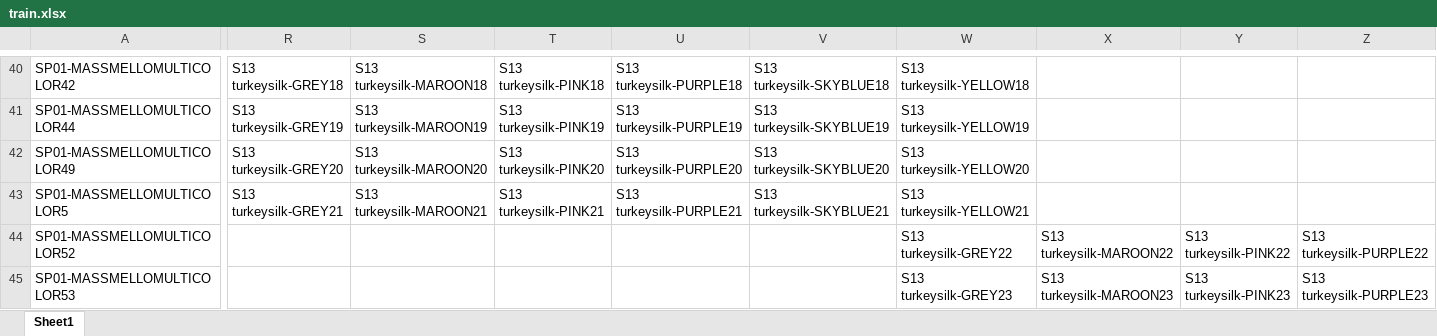
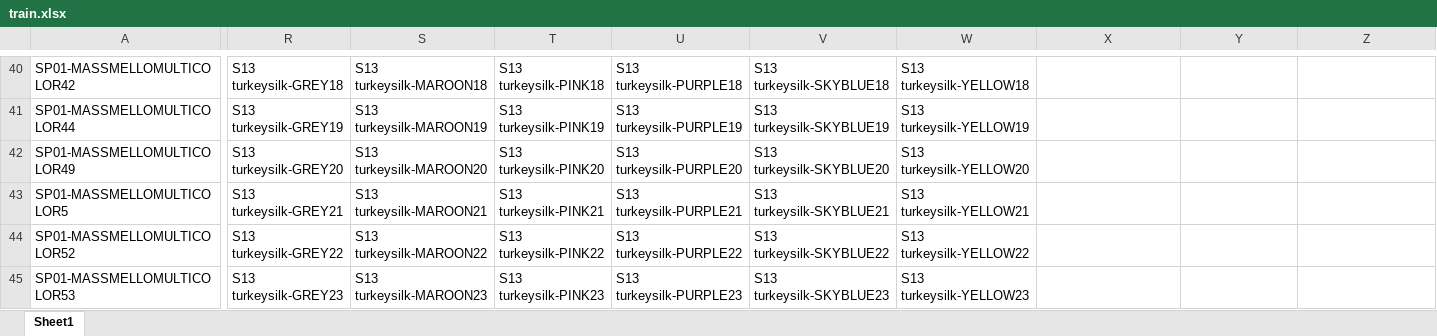
Before and after one commit to anshmendpara-13/UMT, an Excel workbook: accounts/ansh/jinal/train.xlsx, sheet Sheet1, drawn as a sheet; only a part is shown, gaps mark what is left out; values as stored, in another font and other column widths than the file's, no borders; the diff covers the shown part only; the diff names each change by its address in the sheet, - before the commit and + after, or states it on an @@ line.

```diff
--- a/accounts/ansh/jinal/train.xlsx (sheet Sheet1)
+++ b/accounts/ansh/jinal/train.xlsx (sheet Sheet1)
-R44: (empty)
+R44: S13 turkeysilk-GREY22
-S44: (empty)
+S44: S13 turkeysilk-MAROON22
-T44: (empty)
+T44: S13 turkeysilk-PINK22
-U44: (empty)
+U44: S13 turkeysilk-PURPLE22
-V44: (empty)
+V44: S13 turkeysilk-SKYBLUE22
-W44: S13 turkeysilk-GREY22
+W44: S13 turkeysilk-YELLOW22
-X44: S13 turkeysilk-MAROON22
+X44: (empty)
-Y44: S13 turkeysilk-PINK22
+Y44: (empty)
-Z44: S13 turkeysilk-PURPLE22
+Z44: (empty)
-R45: (empty)
+R45: S13 turkeysilk-GREY23
-S45: (empty)
+S45: S13 turkeysilk-MAROON23
-T45: (empty)
+T45: S13 turkeysilk-PINK23
-U45: (empty)
+U45: S13 turkeysilk-PURPLE23
-V45: (empty)
+V45: S13 turkeysilk-SKYBLUE23
-W45: S13 turkeysilk-GREY23
+W45: S13 turkeysilk-YELLOW23
-X45: S13 turkeysilk-MAROON23
+X45: (empty)
-Y45: S13 turkeysilk-PINK23
+Y45: (empty)
-Z45: S13 turkeysilk-PURPLE23
+Z45: (empty)
```
Also changed, not shown: 15 edited cells elsewhere in this sheet, 10 other files.
